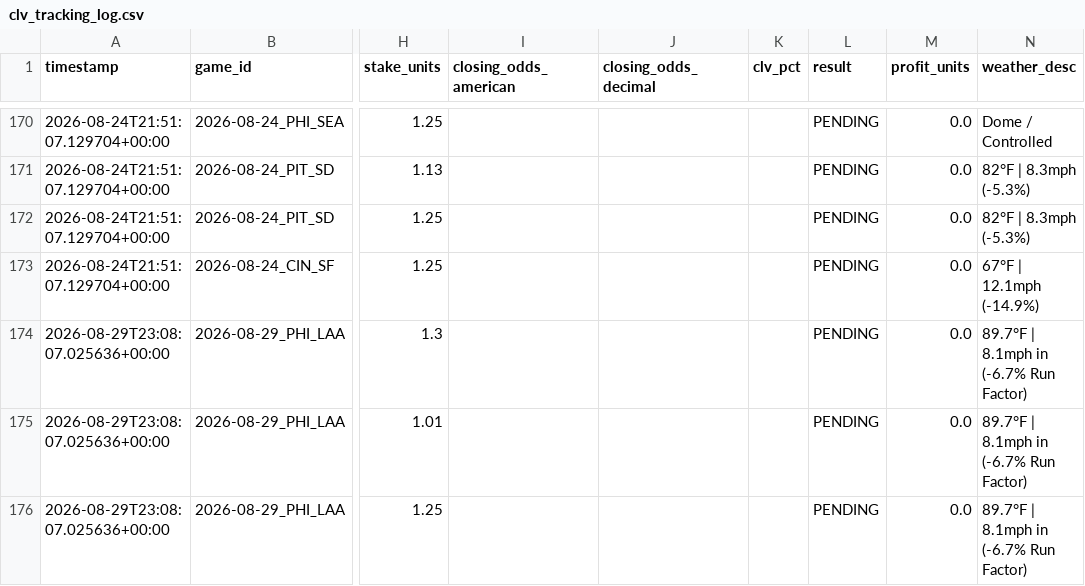
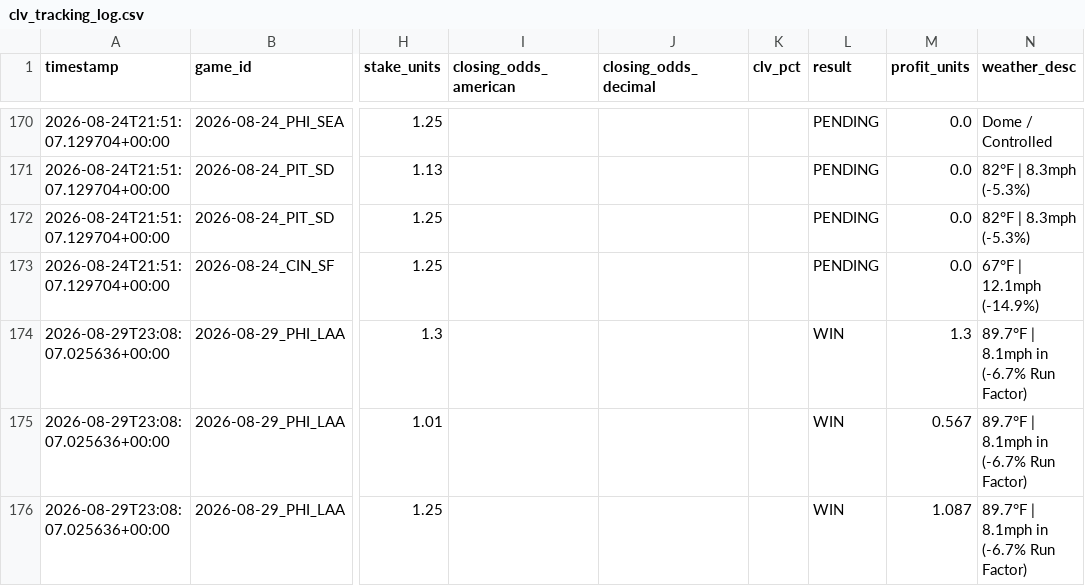
Before and after one commit to chadcaporaso-lgtm/MLB-Pitching-Guru-Statcast, a CSV file: data/clv_tracking_log.csv, drawn as a sheet; only a part is shown, gaps mark what is left out; the diff names each change by its address in the sheet, - before the commit and + after, or states it on an @@ line.

Commit message:
Official Settlement: PHI 4 @ LAA 2 (NRFI, Run Line, ML - CLEAN SWEEP)

```diff
--- a/data/clv_tracking_log.csv
+++ b/data/clv_tracking_log.csv
-L174:L176 (result): PENDING
+L174:L176 (result): WIN
-M174 (profit_units): 0.0
+M174 (profit_units): 1.3
-M175 (profit_units): 0.0
+M175 (profit_units): 0.567
-M176 (profit_units): 0.0
+M176 (profit_units): 1.087
```
